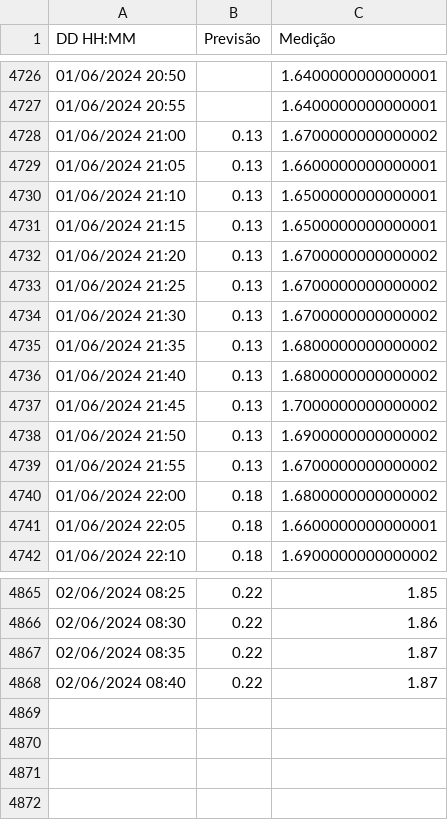
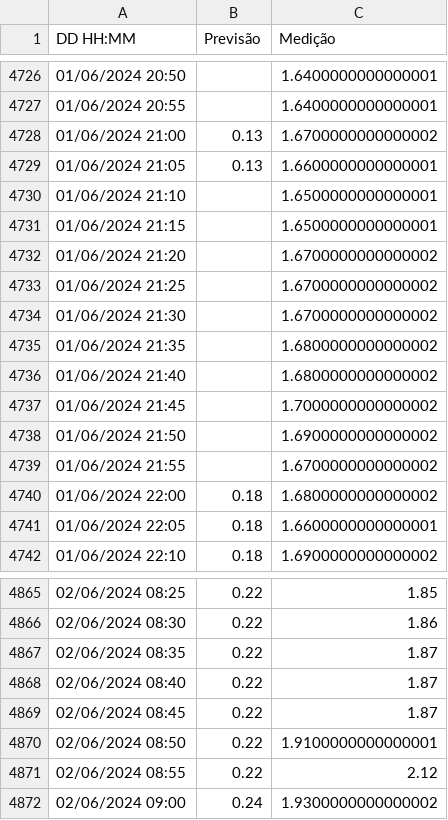
Before and after one commit to luizdavilaf/nivel-lagoa-2, a CSV file: dados.csv, drawn as a sheet; only a part is shown, gaps mark what is left out.

```diff
--- a/dados.csv
+++ b/dados.csv
@@ -4729,12 +4729,12 @@ DD HH:MM,Previsão,Medição
 01/06/2024 21:05,0.13,1.6600000000000001
-01/06/2024 21:10,0.13,1.6500000000000001
-01/06/2024 21:15,0.13,1.6500000000000001
-01/06/2024 21:20,0.13,1.6700000000000002
-01/06/2024 21:25,0.13,1.6700000000000002
-01/06/2024 21:30,0.13,1.6700000000000002
-01/06/2024 21:35,0.13,1.6800000000000002
-01/06/2024 21:40,0.13,1.6800000000000002
-01/06/2024 21:45,0.13,1.7000000000000002
-01/06/2024 21:50,0.13,1.6900000000000002
-01/06/2024 21:55,0.13,1.6700000000000002
+01/06/2024 21:10,,1.6500000000000001
+01/06/2024 21:15,,1.6500000000000001
+01/06/2024 21:20,,1.6700000000000002
+01/06/2024 21:25,,1.6700000000000002
+01/06/2024 21:30,,1.6700000000000002
+01/06/2024 21:35,,1.6800000000000002
+01/06/2024 21:40,,1.6800000000000002
+01/06/2024 21:45,,1.7000000000000002
+01/06/2024 21:50,,1.6900000000000002
+01/06/2024 21:55,,1.6700000000000002
 01/06/2024 22:00,0.18,1.6800000000000002
@@ -4868 +4868,5 @@ DD HH:MM,Previsão,Medição
 02/06/2024 08:40,0.22,1.87
+02/06/2024 08:45,0.22,1.87
+02/06/2024 08:50,0.22,1.9100000000000001
+02/06/2024 08:55,0.22,2.12
+02/06/2024 09:00,0.24,1.9300000000000002
```
Also changed, not shown: 1 other file.
